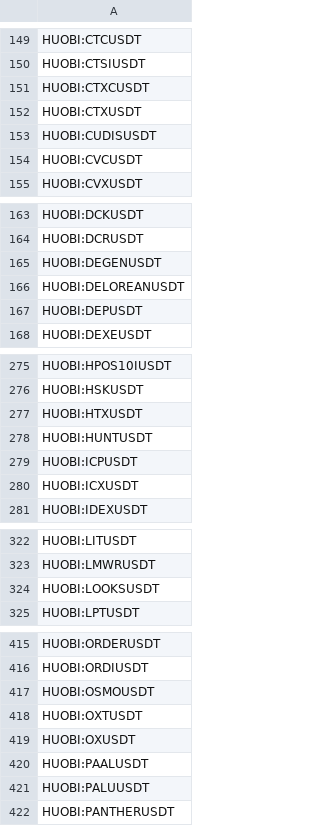
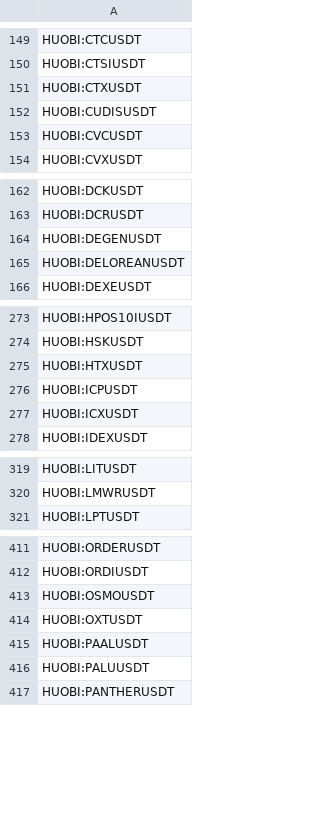
Before and after one commit to CryptowChris/Crypto-Exchanges-Tickers, a CSV file: tickers/Huobi.csv, drawn as a sheet; only a part is shown, gaps mark what is left out; the diff covers the shown part only.

Commit message:
Update tickers 2026-01-20
Modified CSV files: tickers/Binance.csv, tickers/Binance.futures.csv, tickers/BingX.csv, tickers/BingX.futures.csv, tickers/Bitget.csv, tickers/Bybit.csv, tickers/CoinEx.csv, tickers/Gateio.csv, tickers/Huobi.csv, tickers/Kraken.csv, tickers/Kucoin.csv, tickers/Kucoin.futures.csv, tickers/Mexc.csv, tickers/Mexc.futures.csv, tickers/Phemex.csv, tickers/Poloniex.csv

Summary of changes:
Binance:
  + Added lines:
    + BINANCE:BTCU
    + BINANCE:LTCUSD1
    + BINANCE:UTRY

Binance.futures:
  - Removed lines:
    - BINANCE:AIAUSDT.P
    - BINANCE:BTCUSDT251226.P
    - BINANCE:ETHUSDT251226.P

BingX:
  + Added lines:
    + BINGX:ACUUSDTPS
    + BINGX:ELSAUSDTPS
    + BINGX:NPMUSDTPS
    + BINGX:SKRUSDTPS

BingX.futures:
  + Added lines:
    + BINGX:ELSAUSDT.P

Bitget:
  + Added lines:
    + BITGET:SKRUSDT

Bybit:
  + Added lines:
    + BYBIT:ELSAUSDT

CoinEx:
  + Added lines:
    + COINEX:XKRUSDT

Gateio:
  + Added lines:
    + GATEIO:ACUUSDT
    + GATEIO:XAG3LUSDT
    + GATEIO:XAG3SUSDT
    + GATEIO:XAU3LUSDT
    + GATEIO:XAU3SUSDT

Huobi:
  - Removed lines:
    - HUOBI:CTXCUSDT
    - HUOBI:DEPUSDT
    - HUOBI:HUNTUSDT
    - HUOBI:LOOKSUSDT
    - HUOBI:OXUSDT
    - HUOBI:PIXFIUSDT
    - HUOBI:RIFUSDT
    - HUOBI:SUNCATUSDT
    - HUOBI:XEMUSDT

Kraken:
  + Added lines:
    + KRAKEN:ACUEUR
    + KRAKEN:ACUUSD
    + KRAKEN:FRNTUSDC
    + KRAKEN:INEUR
    + KRAKEN:INUSD
    + KRAKEN:VETUSDC
    + KRAKEN:VETUSDT

Kucoin:
  + Added lines:
    + KUCOIN:ACUUSDT
    + KUCOIN:ELSAUSDT

Kucoin.futures:
  + Added lines:
    + KUCOIN:ELSAUSDTM.P

Mexc:
  + Added lines:
    + MEXC:EDOMUSDT
    + MEXC:SKRUSDT
  - Removed lines:
    - MEXC:BCEUSDT
    - MEXC:OHOUSDT

Mexc.futures:
  + Added lines:
    + MEXC:1USDT.P
    + MEXC:ACUUSDT.P
    + MEXC:NOLANUSDT.P

Phemex:
  + Added lines:
    + PHEMEX:SELSAUSDT

Poloniex:
  + Added lines:
    + POLONIEX:1USDT

```diff
--- a/tickers/Huobi.csv
+++ b/tickers/Huobi.csv
@@ -150,3 +150,2 @@ HUOBI:CTCUSDT
 HUOBI:CTSIUSDT
-HUOBI:CTXCUSDT
 HUOBI:CTXUSDT
@@ -166,3 +165,2 @@ HUOBI:DEGENUSDT
 HUOBI:DELOREANUSDT
-HUOBI:DEPUSDT
 HUOBI:DEXEUSDT
@@ -277,3 +275,2 @@ HUOBI:HSKUSDT
 HUOBI:HTXUSDT
-HUOBI:HUNTUSDT
 HUOBI:ICPUSDT
@@ -323,3 +320,2 @@ HUOBI:LITUSDT
 HUOBI:LMWRUSDT
-HUOBI:LOOKSUSDT
 HUOBI:LPTUSDT
@@ -418,3 +414,2 @@ HUOBI:OSMOUSDT
 HUOBI:OXTUSDT
-HUOBI:OXUSDT
 HUOBI:PAALUSDT
```
Also changed, not shown: 4 removed rows elsewhere in this file, tickers/Binance.futures.csv, tickers/BingX.csv, 13 other files.
